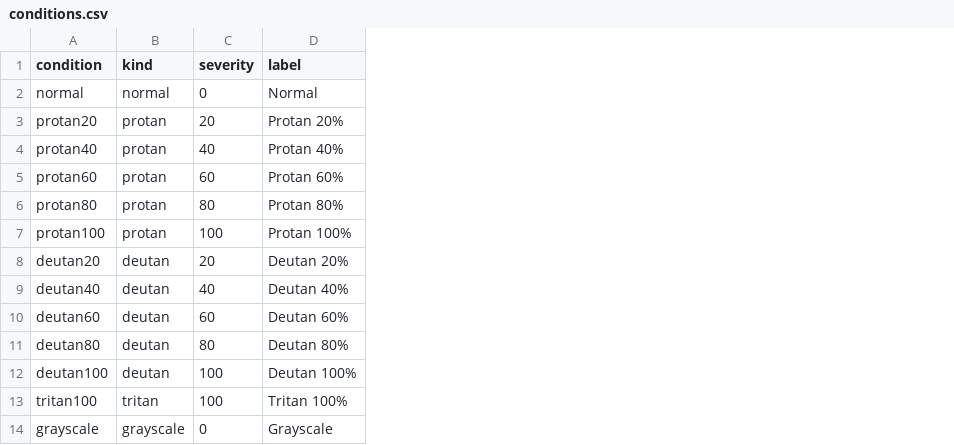
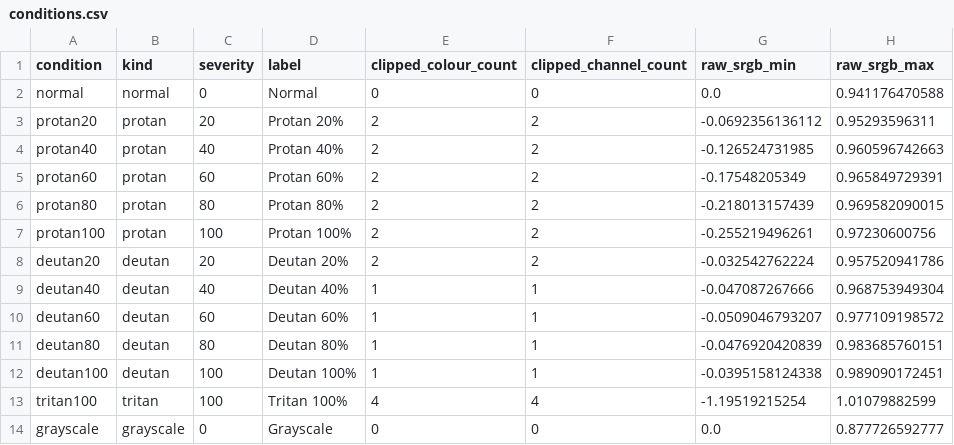
Before and after one commit to rolandveen/palettebench, a CSV file: examples/okabe-ito-report/data/conditions.csv, drawn as a sheet; the diff names each change by its address in the sheet, - before the commit and + after, or states it on an @@ line.

```diff
--- a/examples/okabe-ito-report/data/conditions.csv
+++ b/examples/okabe-ito-report/data/conditions.csv
+column E (clipped_colour_count), rows 2-14: 0 | 2 | 2 | 2 | 2 | 2 | 2 | 1 | 1 | 1 | 1 | 4 | 0
+column F (clipped_channel_count), rows 2-14: 0 | 2 | 2 | 2 | 2 | 2 | 2 | 1 | 1 | 1 | 1 | 4 | 0
+column G (raw_srgb_min), rows 2-14: 0.0 | -0.0692356136112 | -0.126524731985 | -0.17548205349 | -0.218013157439 | -0.255219496261 | -0.032542762224 | -0.047087267666 | -0.0509046793207 | -0.0476920420839 | -0.0395158124338 | -1.19519215254 | 0.0
+column H (raw_srgb_max), rows 2-14: 0.941176470588 | 0.95293596311 | 0.960596742663 | 0.965849729391 | 0.969582090015 | 0.97230600756 | 0.957520941786 | 0.968753949304 | 0.977109198572 | 0.983685760151 | 0.989090172451 | 1.01079882599 | 0.877726592777
```
Also changed, not shown: examples/okabe-ito-report/data/colours.csv, examples/okabe-ito-report/data/group_summary.csv, 22 other files.
